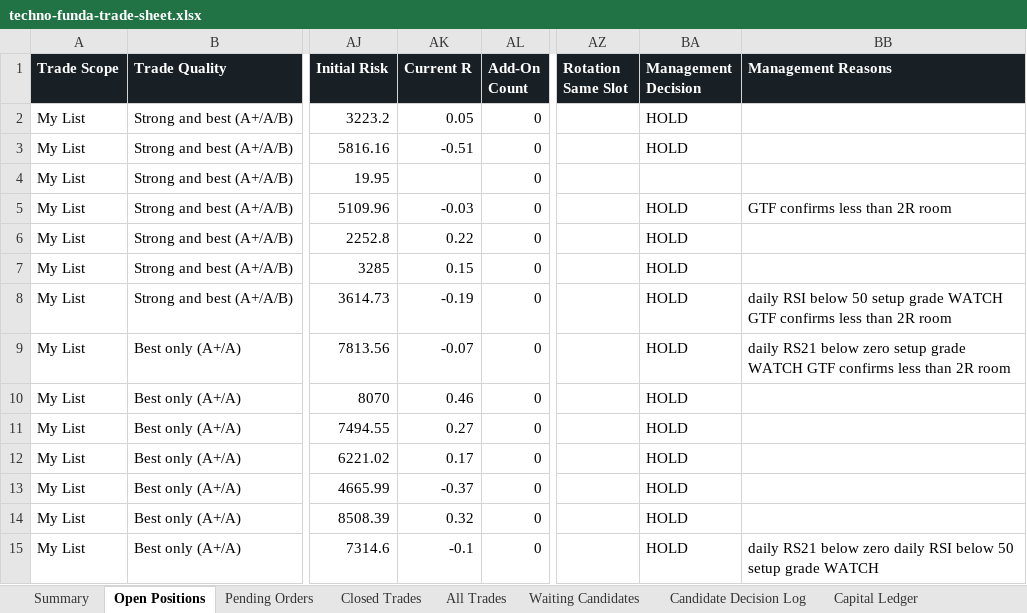
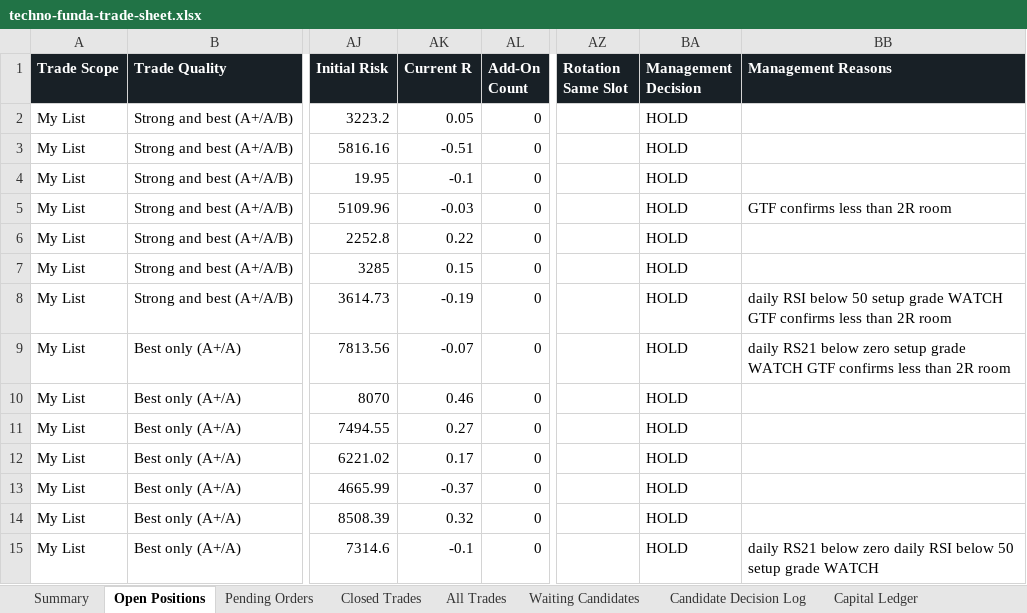
Before and after one commit to smit5927/techno-funda-screener, an Excel workbook: data/techno-funda-trade-sheet.xlsx, sheet Open Positions, drawn as a sheet; only a part is shown, gaps mark what is left out; values as stored, in another font and other column widths than the file's, no borders; the diff names each change by its address in the sheet, - before the commit and + after, or states it on an @@ line.

```diff
--- a/data/techno-funda-trade-sheet.xlsx (sheet Open Positions)
+++ b/data/techno-funda-trade-sheet.xlsx (sheet Open Positions)
-AK4 (Current R): (empty)
+AK4 (Current R): -0.1
-BA4 (Management Decision): (empty)
+BA4 (Management Decision): HOLD
```
Also changed, not shown: sheet Candidate Decision Log, sheet All Trades, sheet Summary, 3 other files.
